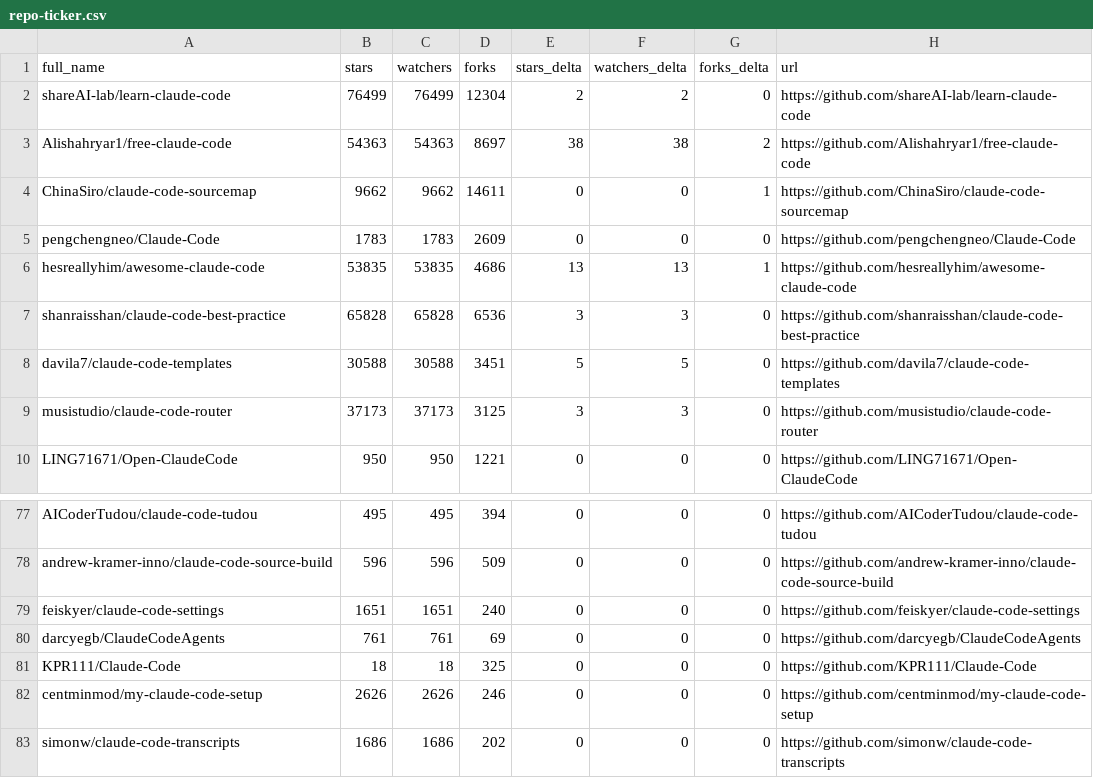
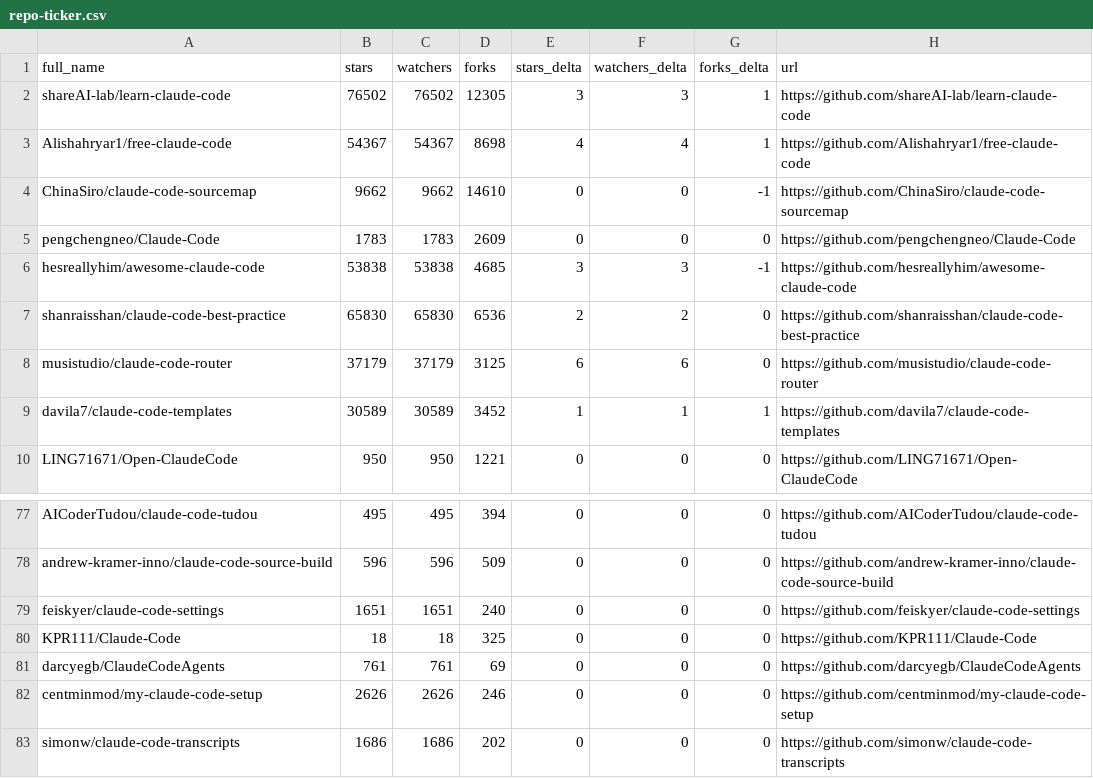
Before and after one commit to HaroldHuanrongLIU/awesome-claude-code, a CSV file: data/repo-ticker.csv, drawn as a sheet; only a part is shown, gaps mark what is left out; the diff covers the shown part only.

```diff
--- a/data/repo-ticker.csv
+++ b/data/repo-ticker.csv
@@ -1,10 +1,10 @@
 full_name,stars,watchers,forks,stars_delta,watchers_delta,forks_delta,url
-shareAI-lab/learn-claude-code,76499,76499,12304,2,2,0,https://github.com/shareAI-lab/learn-claude-code
-Alishahryar1/free-claude-code,54363,54363,8697,38,38,2,https://github.com/Alishahryar1/free-claude-code
-ChinaSiro/claude-code-sourcemap,9662,9662,14611,0,0,1,https://github.com/ChinaSiro/claude-code-sourcemap
+shareAI-lab/learn-claude-code,76502,76502,12305,3,3,1,https://github.com/shareAI-lab/learn-claude-code
+Alishahryar1/free-claude-code,54367,54367,8698,4,4,1,https://github.com/Alishahryar1/free-claude-code
+ChinaSiro/claude-code-sourcemap,9662,9662,14610,0,0,-1,https://github.com/ChinaSiro/claude-code-sourcemap
 pengchengneo/Claude-Code,1783,1783,2609,0,0,0,https://github.com/pengchengneo/Claude-Code
-hesreallyhim/awesome-claude-code,53835,53835,4686,13,13,1,https://github.com/hesreallyhim/awesome-claude-code
-shanraisshan/claude-code-best-practice,65828,65828,6536,3,3,0,https://github.com/shanraisshan/claude-code-best-practice
-davila7/claude-code-templates,30588,30588,3451,5,5,0,https://github.com/davila7/claude-code-templates
-musistudio/claude-code-router,37173,37173,3125,3,3,0,https://github.com/musistudio/claude-code-router
+hesreallyhim/awesome-claude-code,53838,53838,4685,3,3,-1,https://github.com/hesreallyhim/awesome-claude-code
+shanraisshan/claude-code-best-practice,65830,65830,6536,2,2,0,https://github.com/shanraisshan/claude-code-best-practice
+musistudio/claude-code-router,37179,37179,3125,6,6,0,https://github.com/musistudio/claude-code-router
+davila7/claude-code-templates,30589,30589,3452,1,1,1,https://github.com/davila7/claude-code-templates
 LING71671/Open-ClaudeCode,950,950,1221,0,0,0,https://github.com/LING71671/Open-ClaudeCode
@@ -79,4 +79,4 @@ andrew-kramer-inno/claude-code-source-build,596,596,509,0,0,0,https://github.com
 feiskyer/claude-code-settings,1651,1651,240,0,0,0,https://github.com/feiskyer/claude-code-settings
+KPR111/Claude-Code,18,18,325,0,0,0,https://github.com/KPR111/Claude-Code
 darcyegb/ClaudeCodeAgents,761,761,69,0,0,0,https://github.com/darcyegb/ClaudeCodeAgents
-KPR111/Claude-Code,18,18,325,0,0,0,https://github.com/KPR111/Claude-Code
 centminmod/my-claude-code-setup,2626,2626,246,0,0,0,https://github.com/centminmod/my-claude-code-setup
```
Also changed, not shown: 1 added row, 1 removed row, 2 moved rows and 82 edited cells elsewhere in this file, 2 other files.
